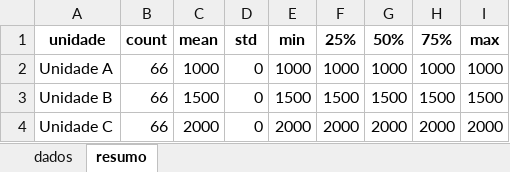
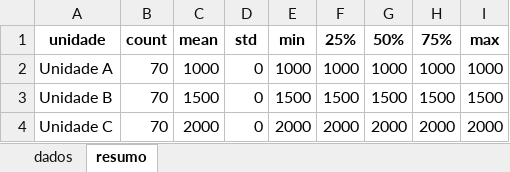
Before and after one commit to wesleiferreira98/ConexAI, an Excel workbook: relatorios/relatorio_faturamento_2024-01-01_a_2024-12-31.xlsx, sheet resumo, drawn as a sheet; values as stored, in another font and other column widths than the file's, no borders; the diff names each change by its address in the sheet, - before the commit and + after, or states it on an @@ line.

```diff
--- a/relatorios/relatorio_faturamento_2024-01-01_a_2024-12-31.xlsx (sheet resumo)
+++ b/relatorios/relatorio_faturamento_2024-01-01_a_2024-12-31.xlsx (sheet resumo)
-B2:B4: 66
+B2:B4: 70
```
Also changed, not shown: sheet dados, 11 other files.
